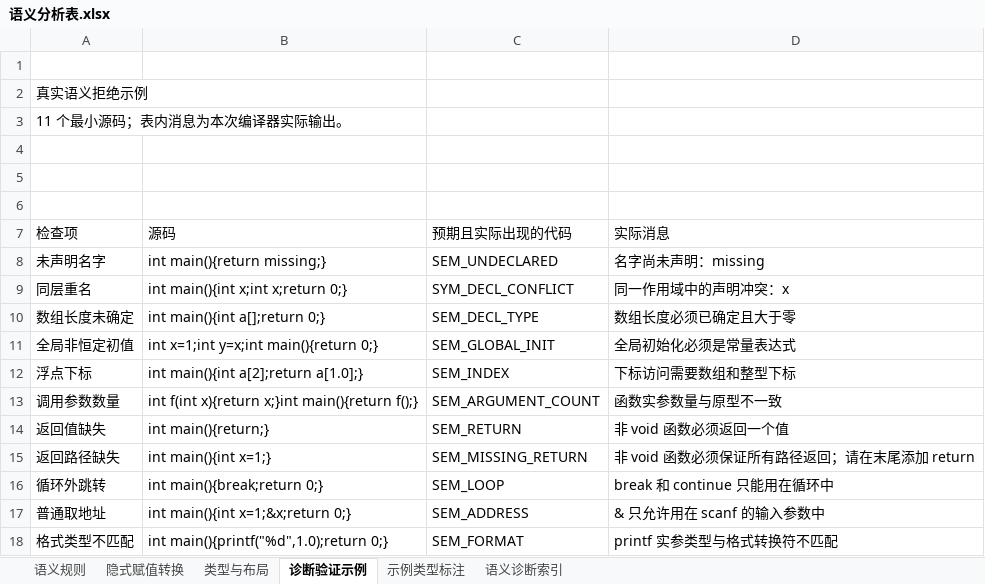
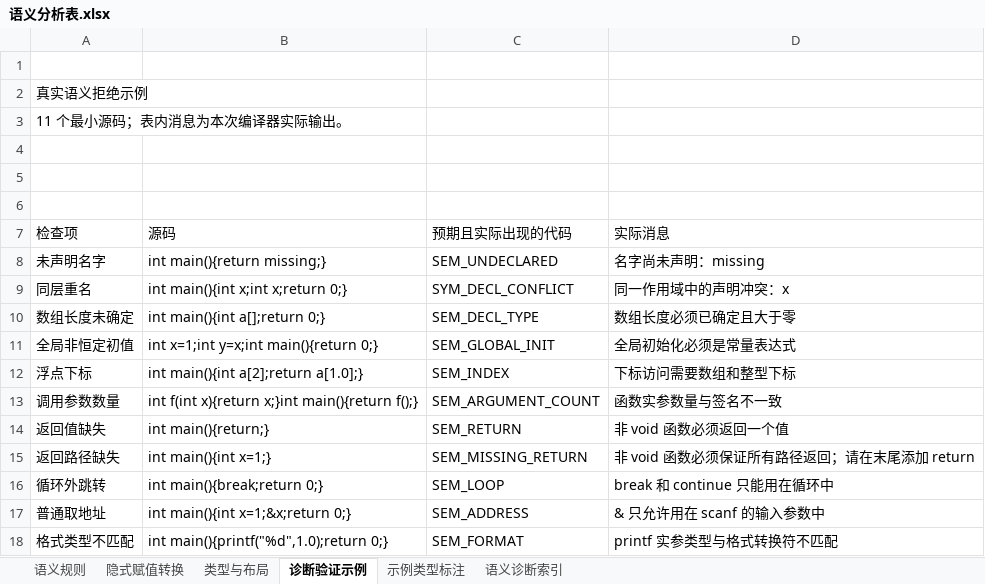
Before and after one commit to EternalLonging/AAACompilerDevelopment, an Excel workbook: 实验设计/语义分析/语义表格/语义分析表.xlsx, sheet 诊断验证示例, drawn as a sheet; values as stored, in another font and other column widths than the file's, no borders; the diff names each change by its address in the sheet, - before the commit and + after, or states it on an @@ line.

```diff
--- a/实验设计/语义分析/语义表格/语义分析表.xlsx (sheet 诊断验证示例)
+++ b/实验设计/语义分析/语义表格/语义分析表.xlsx (sheet 诊断验证示例)
-D13 (实际消息): 函数实参数量与原型不一致
+D13 (实际消息): 函数实参数量与签名不一致
```
Also changed, not shown: sheet 语义诊断索引, sheet 语义规则, 实验设计/中间代码生成/中间代码表格/中间代码生成表.xlsx, 实验设计/符号表管理/符号表格/符号表管理表.xlsx, 16 other files.
